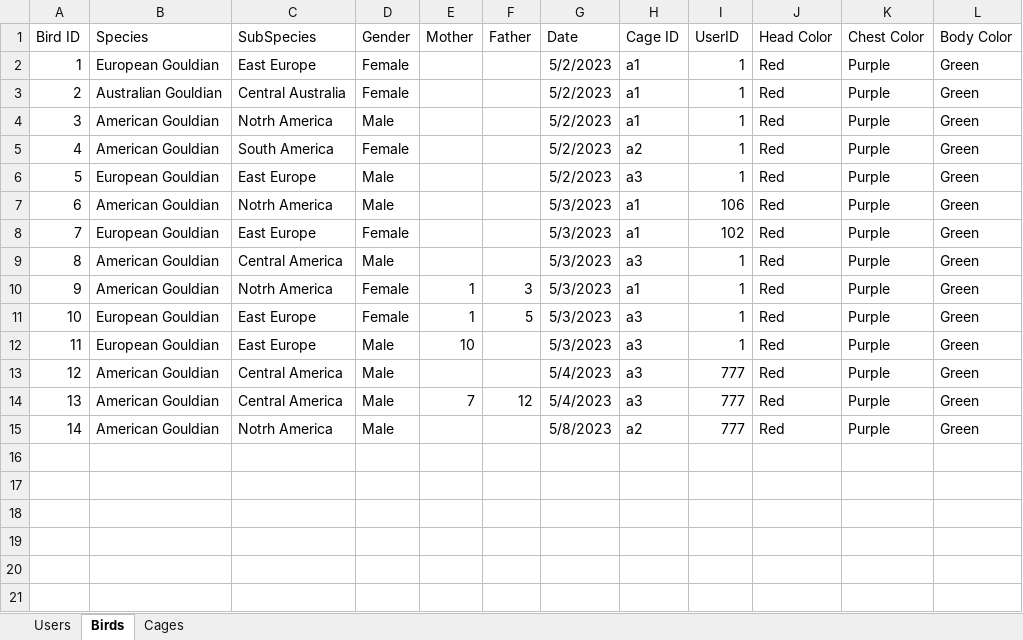
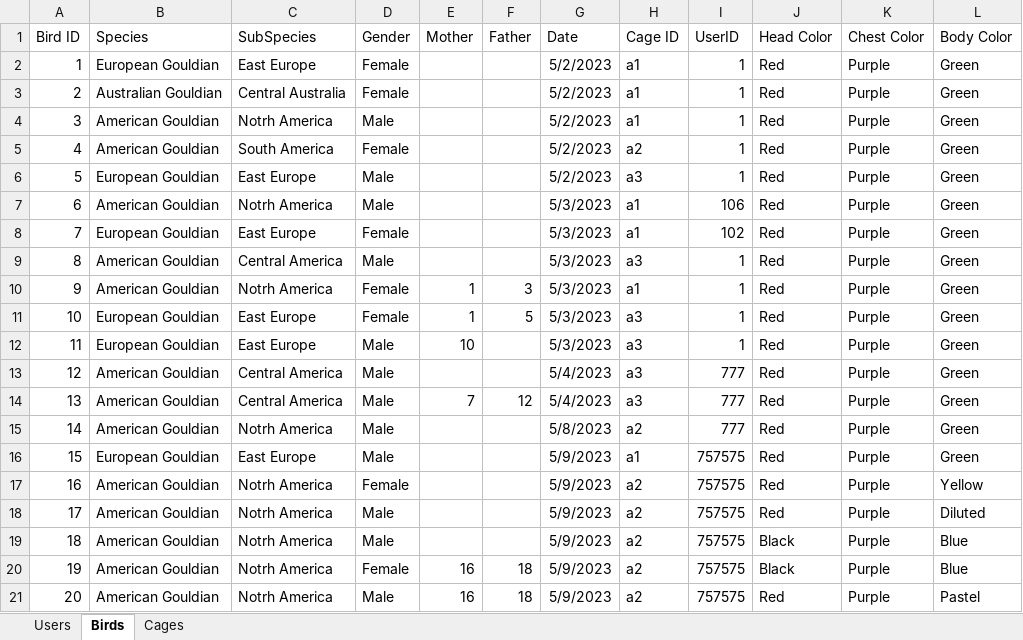
Before and after one commit to AvivHagag/Bird-Project-For-College, an Excel workbook: LoginPage/bin/Debug/net7.0-windows/Data/birds.xlsx, sheet Birds, drawn as a sheet; values as stored, in another font and other column widths than the file's, no borders; the diff names each change by its address in the sheet, - before the commit and + after, or states it on an @@ line.

Commit message:
update chick colors

```diff
--- a/LoginPage/bin/Debug/net7.0-windows/Data/birds.xlsx (sheet Birds)
+++ b/LoginPage/bin/Debug/net7.0-windows/Data/birds.xlsx (sheet Birds)
+row 16: 15 | European Gouldian | East Europe | Male |  |  | 5/9/2023 | a1 | 757575 | Red | Purple | Green
+row 17: 16 | American Gouldian | Notrh America | Female |  |  | 5/9/2023 | a2 | 757575 | Red | Purple | Yellow
+row 18: 17 | American Gouldian | Notrh America | Male |  |  | 5/9/2023 | a2 | 757575 | Red | Purple | Diluted
+row 19: 18 | American Gouldian | Notrh America | Male |  |  | 5/9/2023 | a2 | 757575 | Black | Purple | Blue
+row 20: 19 | American Gouldian | Notrh America | Female | 16 | 18 | 5/9/2023 | a2 | 757575 | Black | Purple | Blue
+row 21: 20 | American Gouldian | Notrh America | Male | 16 | 18 | 5/9/2023 | a2 | 757575 | Red | Purple | Pastel
```
Also changed, not shown: 8 other files.
